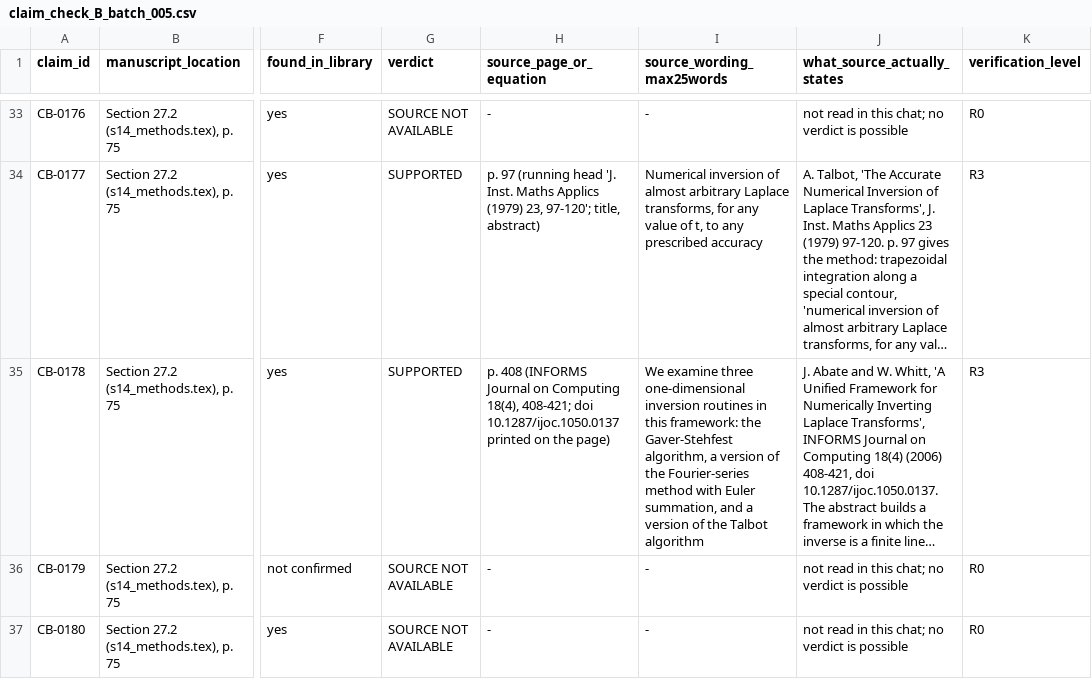
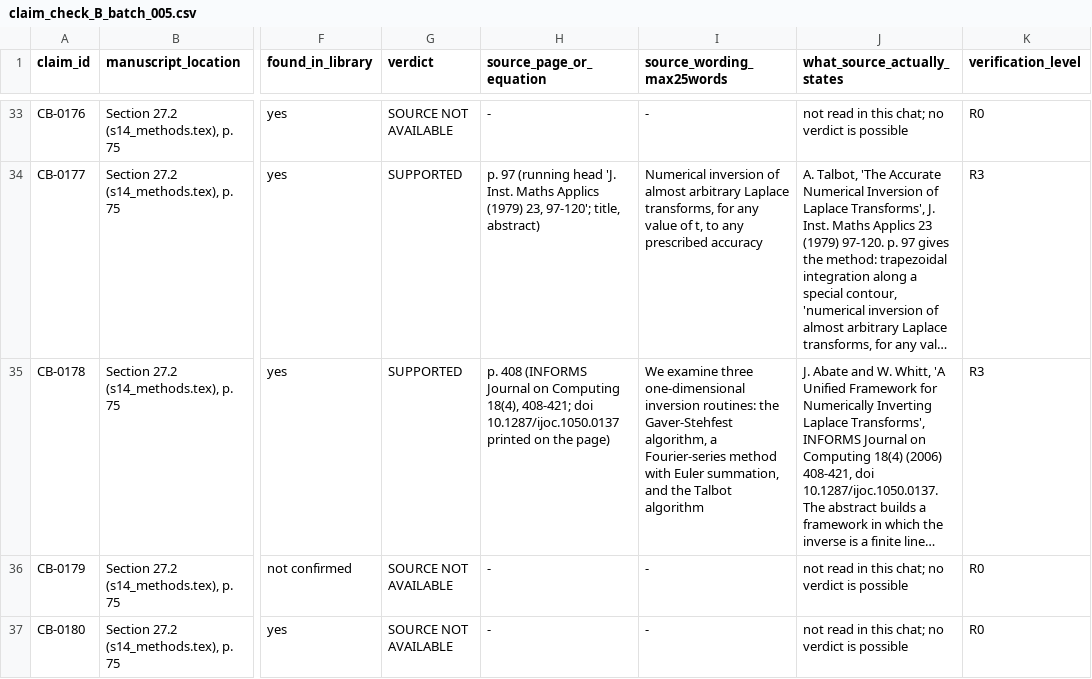
Before and after one commit to vipin-oss/le, a CSV file: paper_v2/arena_deliverables/P3_evidence_claims_B/claim_check_B_batch_005.csv, drawn as a sheet; only a part is shown, gaps mark what is left out; long unchanged cells end in …; the diff names each change by its address in the sheet, - before the commit and + after, or states it on an @@ line.

Commit message:
Step 4 fix: CB-0178 source wording trimmed to the 25-word limit
Co-authored-by: arena-agent <297053741+arena-agent@users.noreply.github.com>

```diff
--- a/paper_v2/arena_deliverables/P3_evidence_claims_B/claim_check_B_batch_005.csv
+++ b/paper_v2/arena_deliverables/P3_evidence_claims_B/claim_check_B_batch_005.csv
-I35 (source_wording_max25words): …one-dimensional inversion routines in this framework: the Gaver-Stehfest algorithm, a version of the Fourier-series method with Euler summation, and a version of the Talbot…
+I35 (source_wording_max25words): …one-dimensional inversion routines: the Gaver-Stehfest algorithm, a Fourier-series method with Euler summation, and the Talbot…
```
